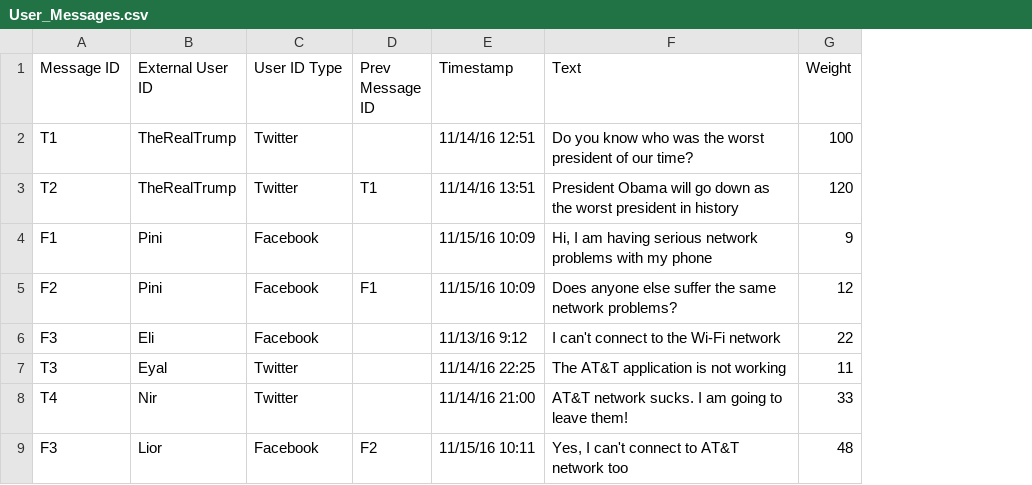
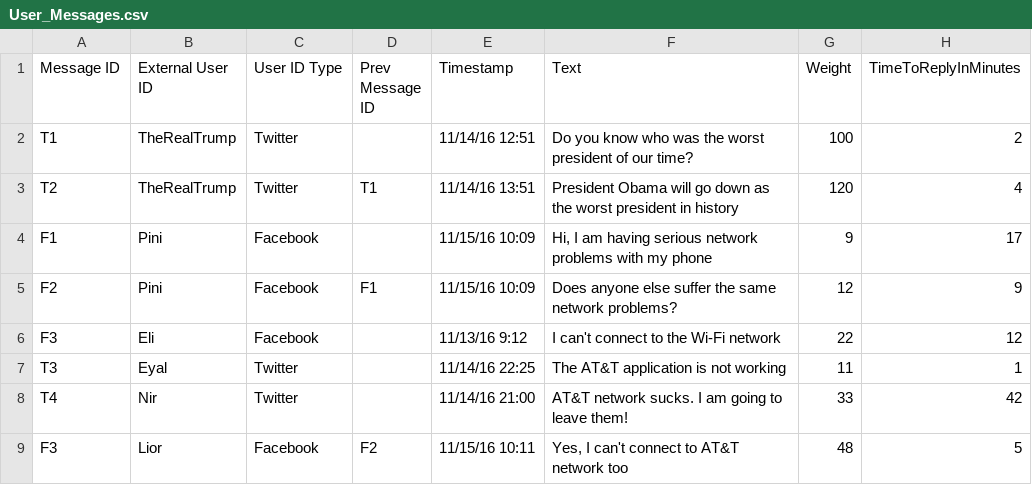
Before and after one commit to A-Team-hackathon/Hackathon2016, a CSV file: User_Messages.csv, drawn as a sheet; the diff names each change by its address in the sheet, - before the commit and + after, or states it on an @@ line.

Commit message:
Update User_Messages.csv

```diff
--- a/User_Messages.csv
+++ b/User_Messages.csv
+column H (TimeToReplyInMinutes), rows 2-9: 2 | 4 | 17 | 9 | 12 | 1 | 42 | 5
```
